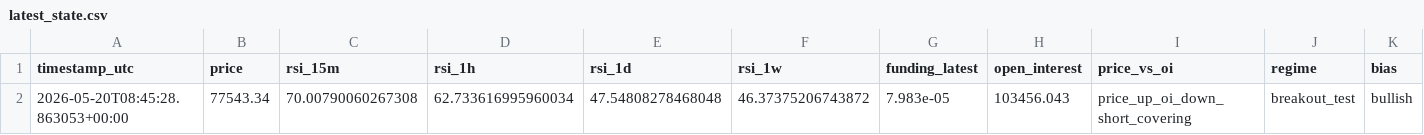
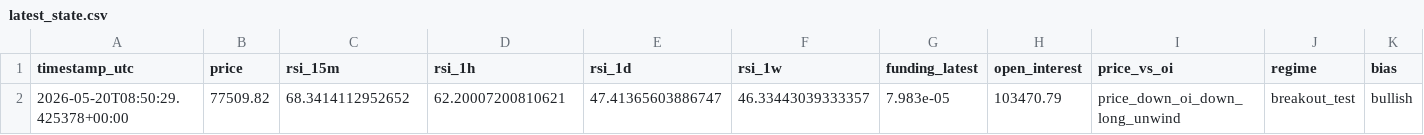
Before and after one commit to saunpri/watcher-public, a CSV file: latest_state.csv, drawn as a sheet; only a part is shown; the diff names each change by its address in the sheet, - before the commit and + after, or states it on an @@ line.

Commit message:
Auto-update watcher files

```diff
--- a/latest_state.csv
+++ b/latest_state.csv
-A2 (timestamp_utc): 2026-05-20T08:45:28.863053+00:00
+A2 (timestamp_utc): 2026-05-20T08:50:29.425378+00:00
-B2 (price): 77543.34
+B2 (price): 77509.82
-C2 (rsi_15m): 70.00790060267308
+C2 (rsi_15m): 68.3414112952652
-D2 (rsi_1h): 62.733616995960034
+D2 (rsi_1h): 62.20007200810621
-E2 (rsi_1d): 47.54808278468048
+E2 (rsi_1d): 47.41365603886747
-F2 (rsi_1w): 46.37375206743872
+F2 (rsi_1w): 46.33443039333357
-H2 (open_interest): 103456.043
+H2 (open_interest): 103470.79
-I2 (price_vs_oi): price_up_oi_down_short_covering
+I2 (price_vs_oi): price_down_oi_down_long_unwind
```
Also changed, not shown: 5 other files.
